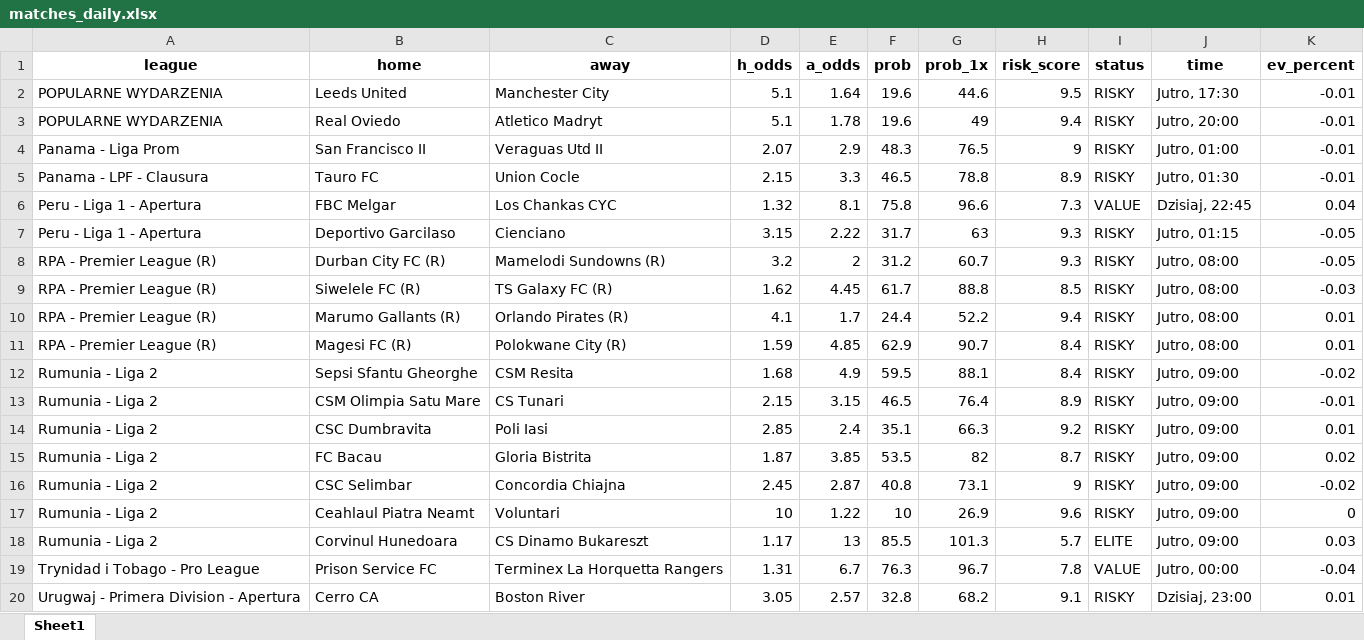
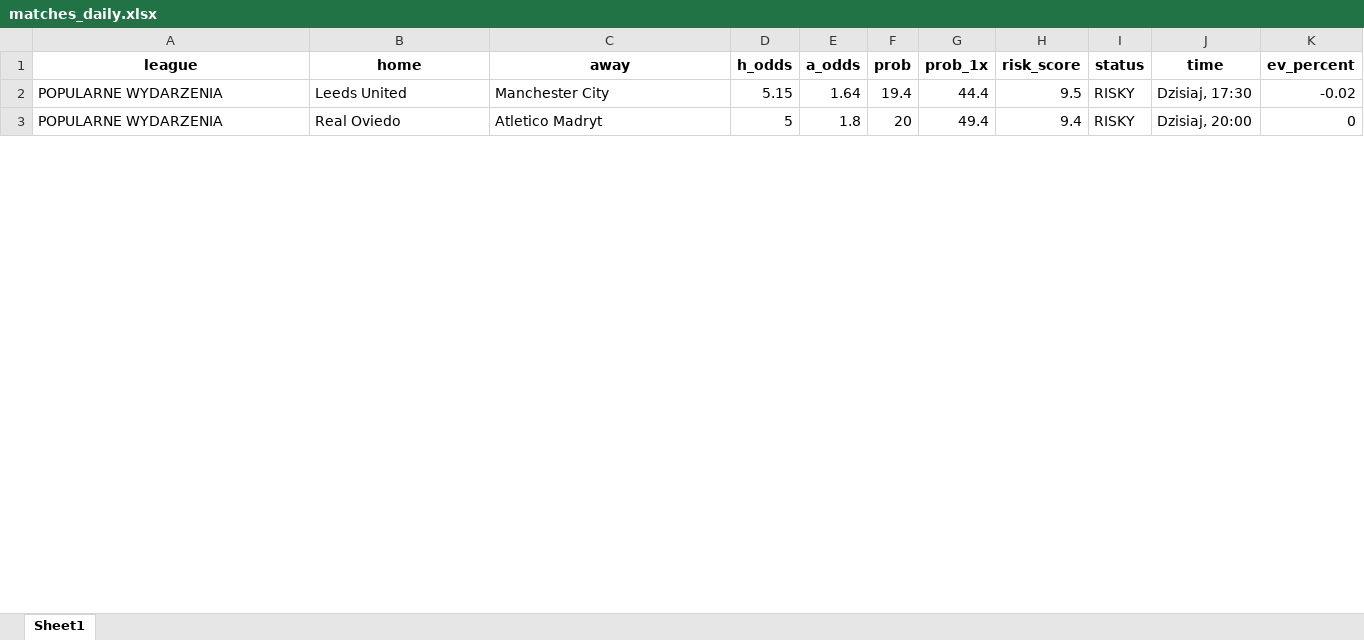
Before and after one commit to Byadiso/webscraper_advanced, an Excel workbook: matches_daily.xlsx, sheet Sheet1, drawn as a sheet; only a part is shown; values as stored, in another font and other column widths than the file's, no borders; removed rows and columns are numbered as before the commit, all else as after; the diff covers the shown part only; the diff names each change by its address in the sheet, - before the commit and + after, or states it on an @@ line.

```diff
--- a/matches_daily.xlsx (sheet Sheet1)
+++ b/matches_daily.xlsx (sheet Sheet1)
-D2 (h_odds): 5.1
+D2 (h_odds): 5.15
-F2 (prob): 19.6
+F2 (prob): 19.4
-G2 (prob_1x): 44.6
+G2 (prob_1x): 44.4
-J2 (time): Jutro, 17:30
+J2 (time): Dzisiaj, 17:30
-K2 (ev_percent): -0.01
+K2 (ev_percent): -0.02
-D3 (h_odds): 5.1
+D3 (h_odds): 5
-E3 (a_odds): 1.78
+E3 (a_odds): 1.8
-F3 (prob): 19.6
+F3 (prob): 20
-G3 (prob_1x): 49
+G3 (prob_1x): 49.4
-J3 (time): Jutro, 20:00
+J3 (time): Dzisiaj, 20:00
-K3 (ev_percent): -0.01
+K3 (ev_percent): 0
-row 4: Panama - Liga Prom | San Francisco II | Veraguas Utd II | 2.07 | 2.9 | 48.3 | 76.5 | 9 | RISKY | Jutro, 01:00 | -0.01
-row 5: Panama - LPF - Clausura | Tauro FC | Union Cocle | 2.15 | 3.3 | 46.5 | 78.8 | 8.9 | RISKY | Jutro, 01:30 | -0.01
-row 6: Peru - Liga 1 - Apertura | FBC Melgar | Los Chankas CYC | 1.32 | 8.1 | 75.8 | 96.6 | 7.3 | VALUE | Dzisiaj, 22:45 | 0.04
-row 7: Peru - Liga 1 - Apertura | Deportivo Garcilaso | Cienciano | 3.15 | 2.22 | 31.7 | 63 | 9.3 | RISKY | Jutro, 01:15 | -0.05
-row 8: RPA - Premier League (R) | Durban City FC (R) | Mamelodi Sundowns (R) | 3.2 | 2 | 31.2 | 60.7 | 9.3 | RISKY | Jutro, 08:00 | -0.05
-row 9: RPA - Premier League (R) | Siwelele FC (R) | TS Galaxy FC (R) | 1.62 | 4.45 | 61.7 | 88.8 | 8.5 | RISKY | Jutro, 08:00 | -0.03
-row 10: RPA - Premier League (R) | Marumo Gallants (R) | Orlando Pirates (R) | 4.1 | 1.7 | 24.4 | 52.2 | 9.4 | RISKY | Jutro, 08:00 | 0.01
-row 11: RPA - Premier League (R) | Magesi FC (R) | Polokwane City (R) | 1.59 | 4.85 | 62.9 | 90.7 | 8.4 | RISKY | Jutro, 08:00 | 0.01
-row 12: Rumunia - Liga 2 | Sepsi Sfantu Gheorghe | CSM Resita | 1.68 | 4.9 | 59.5 | 88.1 | 8.4 | RISKY | Jutro, 09:00 | -0.02
-row 13: Rumunia - Liga 2 | CSM Olimpia Satu Mare | CS Tunari | 2.15 | 3.15 | 46.5 | 76.4 | 8.9 | RISKY | Jutro, 09:00 | -0.01
-row 14: Rumunia - Liga 2 | CSC Dumbravita | Poli Iasi | 2.85 | 2.4 | 35.1 | 66.3 | 9.2 | RISKY | Jutro, 09:00 | 0.01
-row 15: Rumunia - Liga 2 | FC Bacau | Gloria Bistrita | 1.87 | 3.85 | 53.5 | 82 | 8.7 | RISKY | Jutro, 09:00 | 0.02
-row 16: Rumunia - Liga 2 | CSC Selimbar | Concordia Chiajna | 2.45 | 2.87 | 40.8 | 73.1 | 9 | RISKY | Jutro, 09:00 | -0.02
-row 17: Rumunia - Liga 2 | Ceahlaul Piatra Neamt | Voluntari | 10 | 1.22 | 10 | 26.9 | 9.6 | RISKY | Jutro, 09:00 | 0
-row 18: Rumunia - Liga 2 | Corvinul Hunedoara | CS Dinamo Bukareszt | 1.17 | 13 | 85.5 | 101.3 | 5.7 | ELITE | Jutro, 09:00 | 0.03
-row 19: Trynidad i Tobago - Pro League | Prison Service FC | Terminex La Horquetta Rangers | 1.31 | 6.7 | 76.3 | 96.7 | 7.8 | VALUE | Jutro, 00:00 | -0.04
-row 20: Urugwaj - Primera Division - Apertura | Cerro CA | Boston River | 3.05 | 2.57 | 32.8 | 68.2 | 9.1 | RISKY | Dzisiaj, 23:00 | 0.01
```
Also changed, not shown: 42 added rows, 5 removed rows and 5 edited cells elsewhere in this sheet, 1 other file.
